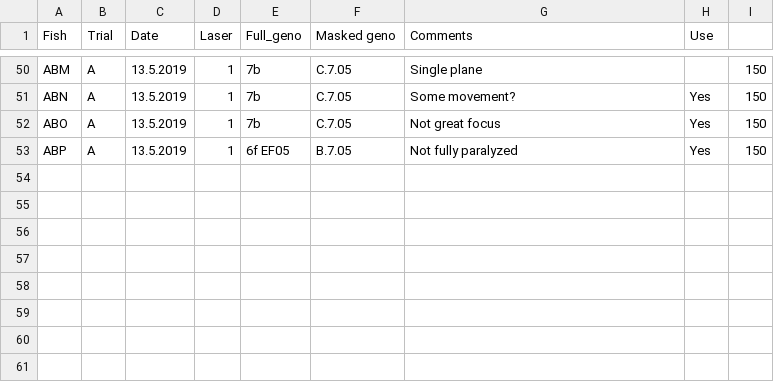
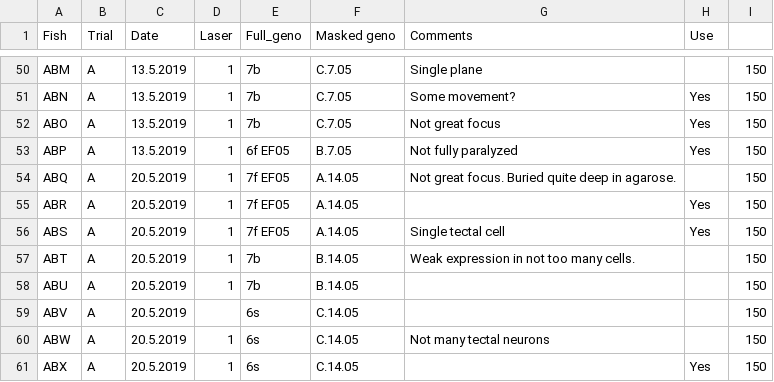
Before and after one commit to aostrov/LSMCodeR, a CSV file: models/DSLM-fish.csv, drawn as a sheet; only a part is shown, gaps mark what is left out.

Commit message:
updated DSLM-fish.csv

```diff
--- a/models/DSLM-fish.csv
+++ b/models/DSLM-fish.csv
@@ -53 +53,9 @@ ABO,A,13.5.2019,1,7b,C.7.05,Not great focus,Yes,150
 ABP,A,13.5.2019,1,6f EF05,B.7.05,Not fully paralyzed,Yes,150
+ABQ,A,20.5.2019,1,7f EF05,A.14.05,Not great focus. Buried quite deep in agarose. ,,150
+ABR,A,20.5.2019,1,7f EF05,A.14.05,,Yes,150
+ABS,A,20.5.2019,1,7f EF05,A.14.05,Single tectal cell,Yes,150
+ABT,A,20.5.2019,1,7b,B.14.05,Weak expression in not too many cells. ,,150
+ABU,A,20.5.2019,1,7b,B.14.05,,,150
+ABV,A,20.5.2019,,6s,C.14.05,,,150
+ABW,A,20.5.2019,1,6s,C.14.05,Not many tectal neurons,,150
+ABX,A,20.5.2019,1,6s,C.14.05,,Yes,150
```
